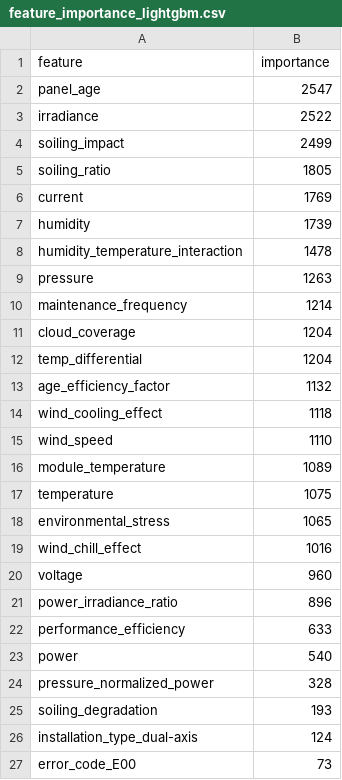
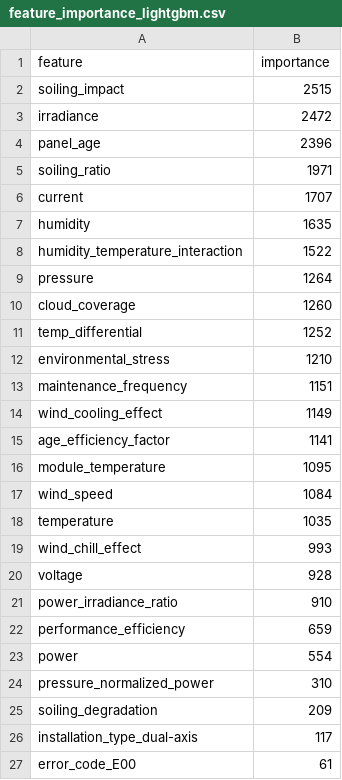
Before and after one commit to agrawalchaitany/TeamElytra_Solar_Eff_Prediction_Model, a CSV file: plots/feature_importance_lightgbm.csv, drawn as a sheet.

```diff
--- a/plots/feature_importance_lightgbm.csv
+++ b/plots/feature_importance_lightgbm.csv
@@ -1,27 +1,27 @@
 feature,importance
-panel_age,2547
-irradiance,2522
-soiling_impact,2499
-soiling_ratio,1805
-current,1769
-humidity,1739
-humidity_temperature_interaction,1478
-pressure,1263
-maintenance_frequency,1214
-cloud_coverage,1204
-temp_differential,1204
-age_efficiency_factor,1132
-wind_cooling_effect,1118
-wind_speed,1110
-module_temperature,1089
-temperature,1075
-environmental_stress,1065
-wind_chill_effect,1016
-voltage,960
-power_irradiance_ratio,896
-performance_efficiency,633
-power,540
-pressure_normalized_power,328
-soiling_degradation,193
-installation_type_dual-axis,124
-error_code_E00,73
+soiling_impact,2515
+irradiance,2472
+panel_age,2396
+soiling_ratio,1971
+current,1707
+humidity,1635
+humidity_temperature_interaction,1522
+pressure,1264
+cloud_coverage,1260
+temp_differential,1252
+environmental_stress,1210
+maintenance_frequency,1151
+wind_cooling_effect,1149
+age_efficiency_factor,1141
+module_temperature,1095
+wind_speed,1084
+temperature,1035
+wind_chill_effect,993
+voltage,928
+power_irradiance_ratio,910
+performance_efficiency,659
+power,554
+pressure_normalized_power,310
+soiling_degradation,209
+installation_type_dual-axis,117
+error_code_E00,61
```
Also changed, not shown: plots/residuals_lightgbm.csv, results/model_comparison.csv, 50 other files.
